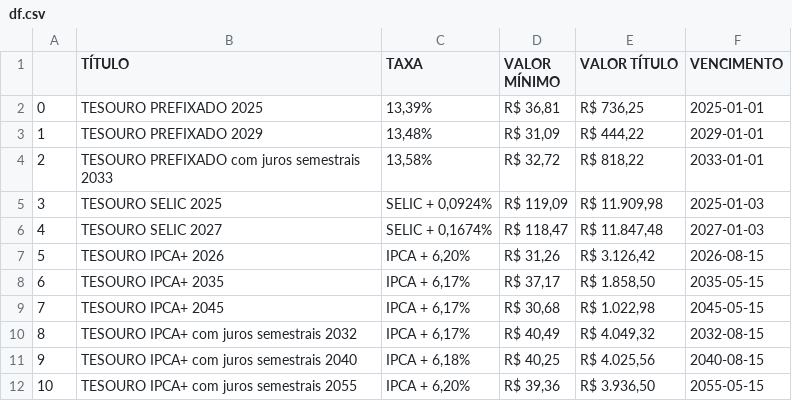
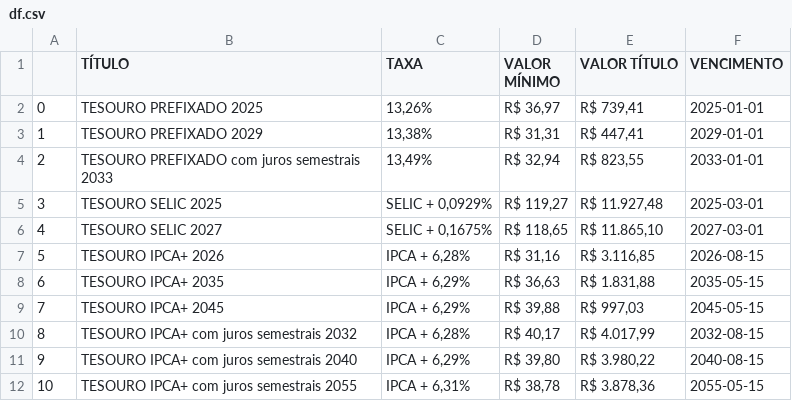
Before and after one commit to leomarfmn/mark-to-market-on-tesouro-direto, a CSV file: df.csv, drawn as a sheet.

```diff
--- a/df.csv
+++ b/df.csv
@@ -1,12 +1,12 @@
 ,TÍTULO,TAXA,VALOR MÍNIMO,VALOR TÍTULO,VENCIMENTO
-0,TESOURO PREFIXADO 2025,"13,39%","R$ 36,81","R$ 736,25",2025-01-01
-1,TESOURO PREFIXADO 2029,"13,48%","R$ 31,09","R$ 444,22",2029-01-01
-2,TESOURO PREFIXADO com juros semestrais 2033,"13,58%","R$ 32,72","R$ 818,22",2033-01-01
-3,TESOURO SELIC 2025,"SELIC + 0,0924%","R$ 119,09","R$ 11.909,98",2025-01-03
-4,TESOURO SELIC 2027,"SELIC + 0,1674%","R$ 118,47","R$ 11.847,48",2027-01-03
-5,TESOURO IPCA+ 2026,"IPCA + 6,20%","R$ 31,26","R$ 3.126,42",2026-08-15
-6,TESOURO IPCA+ 2035,"IPCA + 6,17%","R$ 37,17","R$ 1.858,50",2035-05-15
-7,TESOURO IPCA+ 2045,"IPCA + 6,17%","R$ 30,68","R$ 1.022,98",2045-05-15
-8,TESOURO IPCA+ com juros semestrais 2032,"IPCA + 6,17%","R$ 40,49","R$ 4.049,32",2032-08-15
-9,TESOURO IPCA+ com juros semestrais 2040,"IPCA + 6,18%","R$ 40,25","R$ 4.025,56",2040-08-15
-10,TESOURO IPCA+ com juros semestrais 2055,"IPCA + 6,20%","R$ 39,36","R$ 3.936,50",2055-05-15
+0,TESOURO PREFIXADO 2025,"13,26%","R$ 36,97","R$ 739,41",2025-01-01
+1,TESOURO PREFIXADO 2029,"13,38%","R$ 31,31","R$ 447,41",2029-01-01
+2,TESOURO PREFIXADO com juros semestrais 2033,"13,49%","R$ 32,94","R$ 823,55",2033-01-01
+3,TESOURO SELIC 2025,"SELIC + 0,0929%","R$ 119,27","R$ 11.927,48",2025-03-01
+4,TESOURO SELIC 2027,"SELIC + 0,1675%","R$ 118,65","R$ 11.865,10",2027-03-01
+5,TESOURO IPCA+ 2026,"IPCA + 6,28%","R$ 31,16","R$ 3.116,85",2026-08-15
+6,TESOURO IPCA+ 2035,"IPCA + 6,29%","R$ 36,63","R$ 1.831,88",2035-05-15
+7,TESOURO IPCA+ 2045,"IPCA + 6,29%","R$ 39,88","R$ 997,03",2045-05-15
+8,TESOURO IPCA+ com juros semestrais 2032,"IPCA + 6,28%","R$ 40,17","R$ 4.017,99",2032-08-15
+9,TESOURO IPCA+ com juros semestrais 2040,"IPCA + 6,29%","R$ 39,80","R$ 3.980,22",2040-08-15
+10,TESOURO IPCA+ com juros semestrais 2055,"IPCA + 6,31%","R$ 38,78","R$ 3.878,36",2055-05-15
```
Also changed, not shown: 2 other files.
